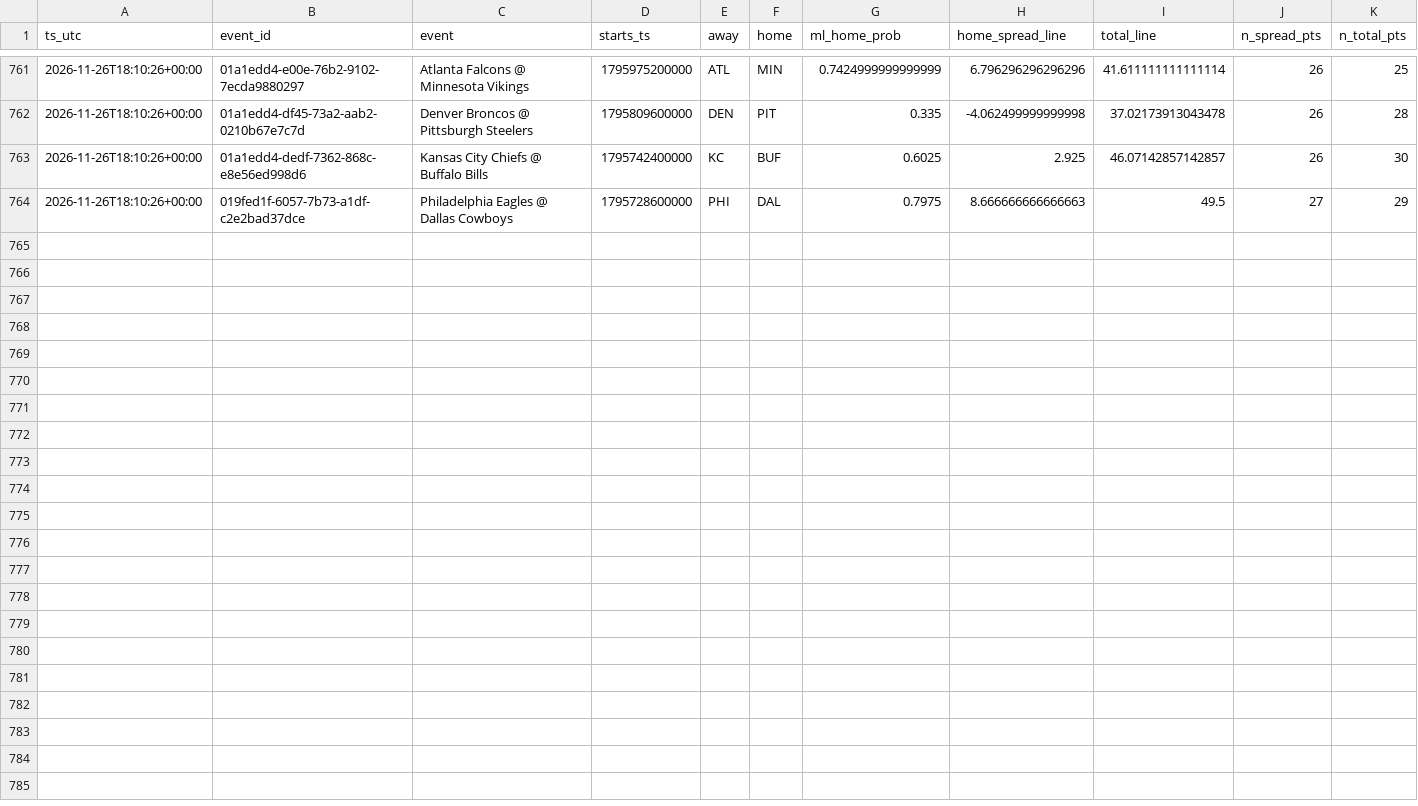
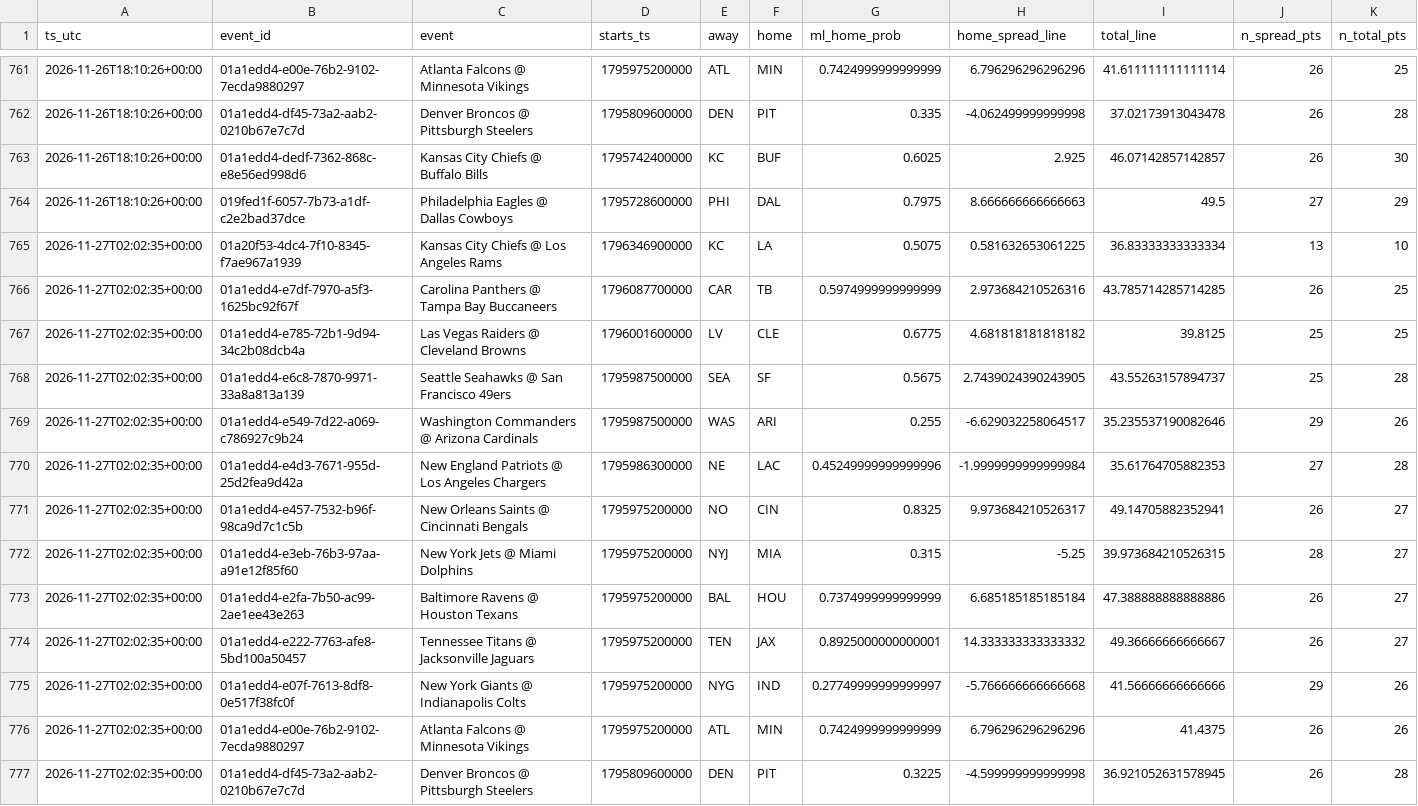
Before and after one commit to bmartinez83/nfl-cfb, a CSV file: outputs/novig_nfl_games.csv, drawn as a sheet; only a part is shown, gaps mark what is left out; rows hold the shown columns only; the diff names each change by its address in the sheet, - before the commit and + after, or states it on an @@ line.

Commit message:
novig snapshot 2026-11-27T02:02:41Z

```diff
--- a/outputs/novig_nfl_games.csv
+++ b/outputs/novig_nfl_games.csv
+row 765: 2026-11-27T02:02:35+00:00 | 01a20f53-4dc4-7f10-8345-f7ae967a1939 | Kansas City Chiefs @ Los Angeles Rams | 1796346900000 | KC | LA | 0.5075 | 0.581632653061225 | 36.83333333333334 | 13 | 10
+row 766: 2026-11-27T02:02:35+00:00 | 01a1edd4-e7df-7970-a5f3-1625bc92f67f | Carolina Panthers @ Tampa Bay Buccaneers | 1796087700000 | CAR | TB | 0.5974999999999999 | 2.973684210526316 | 43.785714285714285 | 26 | 25
+row 767: 2026-11-27T02:02:35+00:00 | 01a1edd4-e785-72b1-9d94-34c2b08dcb4a | Las Vegas Raiders @ Cleveland Browns | 1796001600000 | LV | CLE | 0.6775 | 4.681818181818182 | 39.8125 | 25 | 25
+row 768: 2026-11-27T02:02:35+00:00 | 01a1edd4-e6c8-7870-9971-33a8a813a139 | Seattle Seahawks @ San Francisco 49ers | 1795987500000 | SEA | SF | 0.5675 | 2.7439024390243905 | 43.55263157894737 | 25 | 28
+row 769: 2026-11-27T02:02:35+00:00 | 01a1edd4-e549-7d22-a069-c786927c9b24 | Washington Commanders @ Arizona Cardinals | 1795987500000 | WAS | ARI | 0.255 | -6.629032258064517 | 35.235537190082646 | 29 | 26
+row 770: 2026-11-27T02:02:35+00:00 | 01a1edd4-e4d3-7671-955d-25d2fea9d42a | New England Patriots @ Los Angeles Chargers | 1795986300000 | NE | LAC | 0.45249999999999996 | -1.9999999999999984 | 35.61764705882353 | 27 | 28
+row 771: 2026-11-27T02:02:35+00:00 | 01a1edd4-e457-7532-b96f-98ca9d7c1c5b | New Orleans Saints @ Cincinnati Bengals | 1795975200000 | NO | CIN | 0.8325 | 9.973684210526317 | 49.14705882352941 | 26 | 27
+row 772: 2026-11-27T02:02:35+00:00 | 01a1edd4-e3eb-76b3-97aa-a91e12f85f60 | New York Jets @ Miami Dolphins | 1795975200000 | NYJ | MIA | 0.315 | -5.25 | 39.973684210526315 | 28 | 27
+row 773: 2026-11-27T02:02:35+00:00 | 01a1edd4-e2fa-7b50-ac99-2ae1ee43e263 | Baltimore Ravens @ Houston Texans | 1795975200000 | BAL | HOU | 0.7374999999999999 | 6.685185185185184 | 47.388888888888886 | 26 | 27
+row 774: 2026-11-27T02:02:35+00:00 | 01a1edd4-e222-7763-afe8-5bd100a50457 | Tennessee Titans @ Jacksonville Jaguars | 1795975200000 | TEN | JAX | 0.8925000000000001 | 14.333333333333332 | 49.36666666666667 | 26 | 27
+row 775: 2026-11-27T02:02:35+00:00 | 01a1edd4-e07f-7613-8df8-0e517f38fc0f | New York Giants @ Indianapolis Colts | 1795975200000 | NYG | IND | 0.27749999999999997 | -5.766666666666668 | 41.56666666666666 | 29 | 26
+row 776: 2026-11-27T02:02:35+00:00 | 01a1edd4-e00e-76b2-9102-7ecda9880297 | Atlanta Falcons @ Minnesota Vikings | 1795975200000 | ATL | MIN | 0.7424999999999999 | 6.796296296296296 | 41.4375 | 26 | 26
+row 777: 2026-11-27T02:02:35+00:00 | 01a1edd4-df45-73a2-aab2-0210b67e7c7d | Denver Broncos @ Pittsburgh Steelers | 1795809600000 | DEN | PIT | 0.3225 | -4.599999999999998 | 36.921052631578945 | 26 | 28
```
